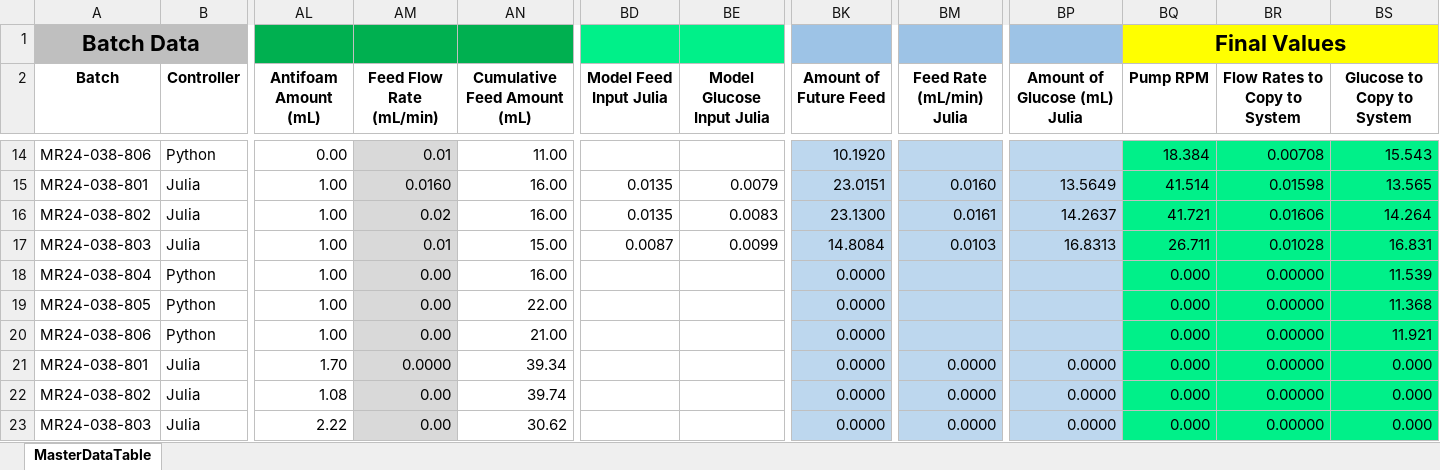
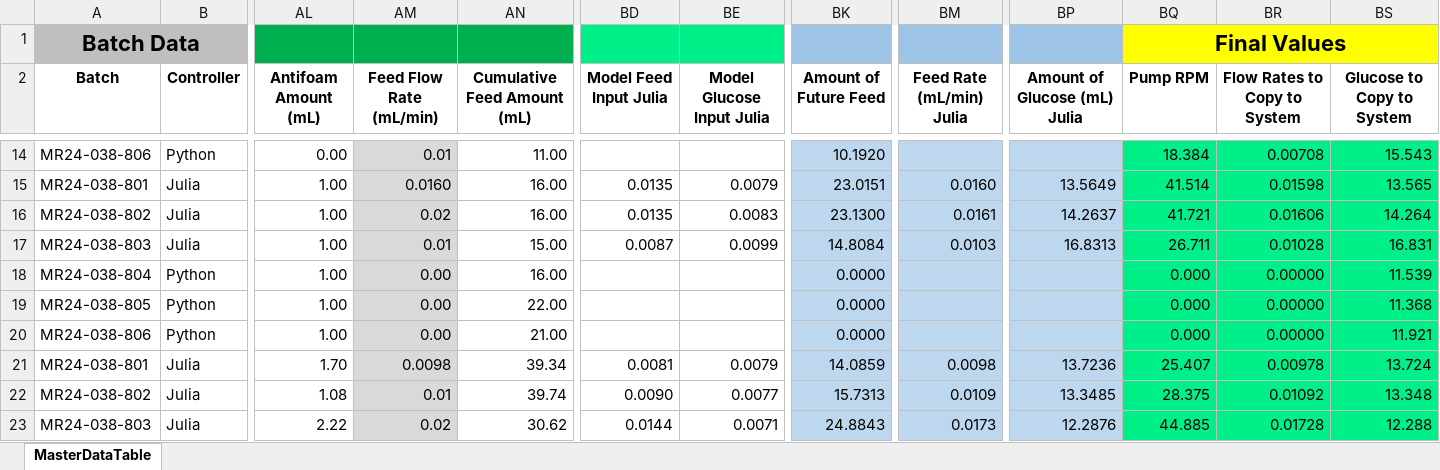
Before and after one commit to zhatz111/state-space-mpc, an Excel workbook: data/mr24-045-experiment/MR24-045-MasterDataTable.xlsx, sheet MasterDataTable, drawn as a sheet; only a part is shown, gaps mark what is left out; values as stored, in another font and other column widths than the file's, no borders; conditional formats not drawn; the diff covers the shown part only; the diff names each change by its address in the sheet, - before the commit and + after, or states it on an @@ line.

Commit message:
MR24-045 D4
reduced titer's integral gain from 1 to 0.15 to match LMPC FER806 and NMPC FER801's feeds

```diff
--- a/data/mr24-045-experiment/MR24-045-MasterDataTable.xlsx (sheet MasterDataTable)
+++ b/data/mr24-045-experiment/MR24-045-MasterDataTable.xlsx (sheet MasterDataTable)
-AM21 (Feed Flow Rate (mL/min)): 0.0000
+AM21 (Feed Flow Rate (mL/min)): 0.0098
-BD21 (Model Feed Input Julia): (empty)
+BD21 (Model Feed Input Julia): 0.0081
-BE21 (Model Glucose Input Julia): (empty)
+BE21 (Model Glucose Input Julia): 0.0079
-BK21 (Amount of Future Feed): 0.0000
+BK21 (Amount of Future Feed): 14.0859
-BM21 (Feed Rate (mL/min) Julia): 0.0000
+BM21 (Feed Rate (mL/min) Julia): 0.0098
-BP21 (Amount of Glucose (mL) Julia): 0.0000
+BP21 (Amount of Glucose (mL) Julia): 13.7236
-BQ21 (Pump RPM): 0.000
+BQ21 (Pump RPM): 25.407
-BR21 (Flow Rates to Copy to System): 0.00000
+BR21 (Flow Rates to Copy to System): 0.00978
-BS21 (Glucose to Copy to System): 0.000
+BS21 (Glucose to Copy to System): 13.724
-AM22 (Feed Flow Rate (mL/min)): 0.00
+AM22 (Feed Flow Rate (mL/min)): 0.01
-BD22 (Model Feed Input Julia): (empty)
+BD22 (Model Feed Input Julia): 0.0090
-BE22 (Model Glucose Input Julia): (empty)
+BE22 (Model Glucose Input Julia): 0.0077
-BK22 (Amount of Future Feed): 0.0000
+BK22 (Amount of Future Feed): 15.7313
-BM22 (Feed Rate (mL/min) Julia): 0.0000
+BM22 (Feed Rate (mL/min) Julia): 0.0109
-BP22 (Amount of Glucose (mL) Julia): 0.0000
+BP22 (Amount of Glucose (mL) Julia): 13.3485
-BQ22 (Pump RPM): 0.000
+BQ22 (Pump RPM): 28.375
-BR22 (Flow Rates to Copy to System): 0.00000
+BR22 (Flow Rates to Copy to System): 0.01092
-BS22 (Glucose to Copy to System): 0.000
+BS22 (Glucose to Copy to System): 13.348
-AM23 (Feed Flow Rate (mL/min)): 0.00
+AM23 (Feed Flow Rate (mL/min)): 0.02
-BD23 (Model Feed Input Julia): (empty)
+BD23 (Model Feed Input Julia): 0.0144
-BE23 (Model Glucose Input Julia): (empty)
+BE23 (Model Glucose Input Julia): 0.0071
-BK23 (Amount of Future Feed): 0.0000
+BK23 (Amount of Future Feed): 24.8843
-BM23 (Feed Rate (mL/min) Julia): 0.0000
+BM23 (Feed Rate (mL/min) Julia): 0.0173
-BP23 (Amount of Glucose (mL) Julia): 0.0000
+BP23 (Amount of Glucose (mL) Julia): 12.2876
-BQ23 (Pump RPM): 0.000
+BQ23 (Pump RPM): 44.885
-BR23 (Flow Rates to Copy to System): 0.00000
+BR23 (Flow Rates to Copy to System): 0.01728
-BS23 (Glucose to Copy to System): 0.000
+BS23 (Glucose to Copy to System): 12.288
```
Also changed, not shown: 6 added rows, 6 removed rows and 36 edited cells elsewhere in this sheet, 10 other files.
